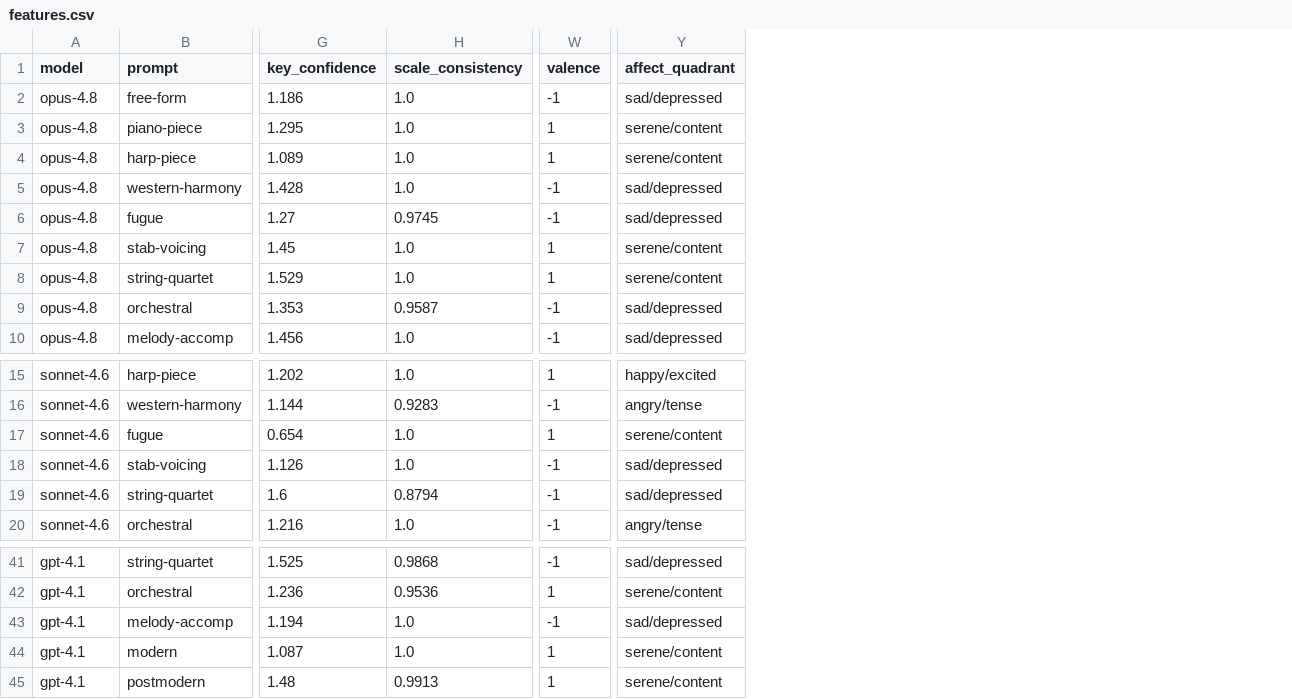
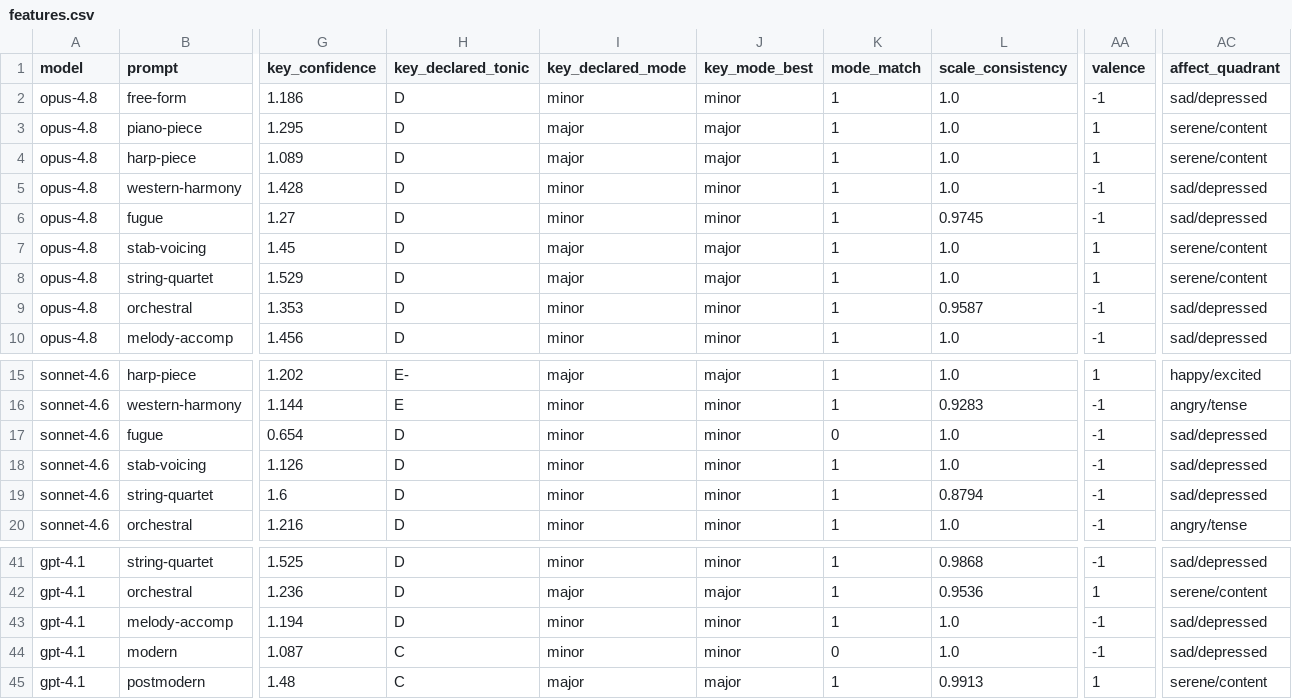
Before and after one commit to nateykang/llm-music-expression, a CSV file: docs/data/20260618_223955__models_4_prompts_11/features.csv, drawn as a sheet; only a part is shown, gaps mark what is left out; addresses are those after the commit; the diff names each change by its address in the sheet, - before the commit and + after, or states it on an @@ line.

```diff
--- a/docs/data/20260618_223955__models_4_prompts_11/features.csv
+++ b/docs/data/20260618_223955__models_4_prompts_11/features.csv
+column H (key_declared_tonic), rows 2-10: all D; rows 15-20: E- | E | D | D | D | D; rows 41-45: D | D | D | C | C
+column I (key_declared_mode), rows 2-10: minor | major | major | minor | minor | major | major | minor | minor; rows 15-20: major | minor | minor | minor | minor | minor; rows 41-45: minor | major | minor | minor | major
+column J (key_mode_best), rows 2-10: minor | major | major | minor | minor | major | major | minor | minor; rows 15-20: major | minor | minor | minor | minor | minor; rows 41-45: minor | major | minor | minor | major
+column K (mode_match), rows 2-10: all 1; rows 15-20: 1 | 1 | 0 | 1 | 1 | 1; rows 41-45: 1 | 1 | 1 | 0 | 1
-AA17 (valence): 1
+AA17 (valence): -1
-AC17 (affect_quadrant): serene/content
+AC17 (affect_quadrant): sad/depressed
-AA44 (valence): 1
+AA44 (valence): -1
-AC44 (affect_quadrant): serene/content
+AC44 (affect_quadrant): sad/depressed
```
Also changed, not shown: docs/data/20260617_161331__models_4_prompts_11/features.csv, docs/data/20260618_164319__models_4_prompts_11/features.csv, 8 other files.
